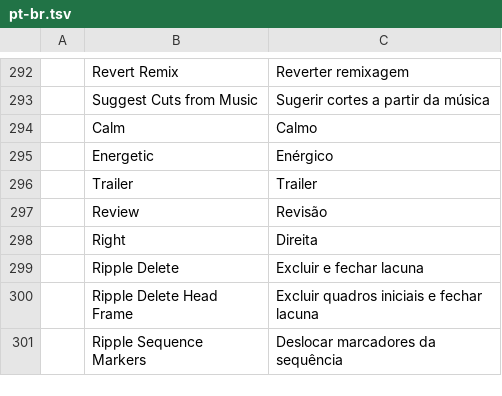
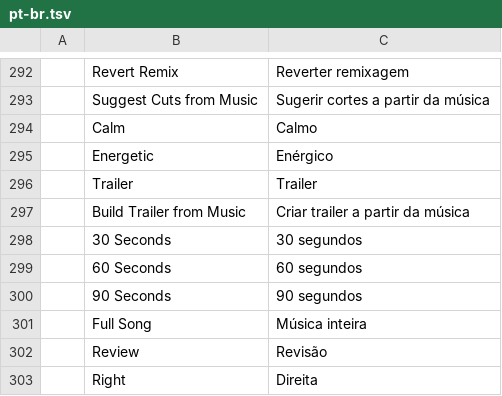
Before and after one commit to 4waymedia/filmcraft, a TSV file: crates/ui-egui/src/i18n/pt-br.tsv, drawn as a sheet; only a part is shown, gaps mark what is left out; the shorter side is filled out with more unchanged rows; the diff names each change by its address in the sheet, - before the commit and + after, or states it on an @@ line.

```diff
--- a/crates/ui-egui/src/i18n/pt-br.tsv
+++ b/crates/ui-egui/src/i18n/pt-br.tsv
+row 297:  | Build Trailer from Music | Criar trailer a partir da música
+row 298:  | 30 Seconds | 30 segundos
+row 299:  | 60 Seconds | 60 segundos
+row 300:  | 90 Seconds | 90 segundos
+row 301:  | Full Song | Música inteira
```
Also changed, not shown: crates/ui-egui/src/i18n/de.tsv, crates/ui-egui/src/i18n/es.tsv, 14 other files.
